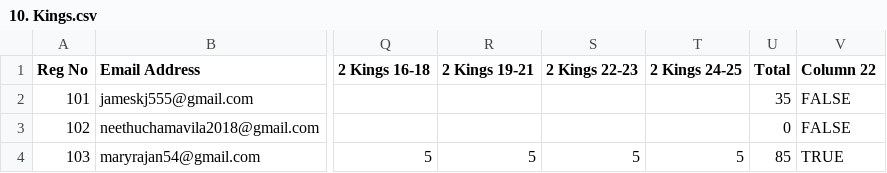
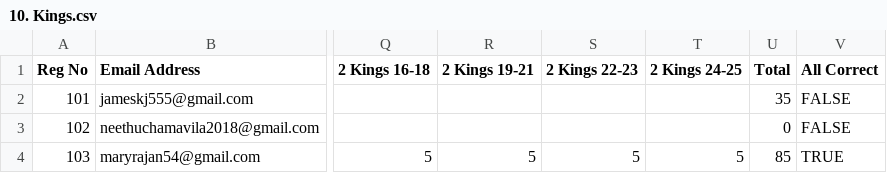
Before and after one commit to JustiOse/Bible-500-Dashboard, a CSV file: src/data/10. Kings.csv, drawn as a sheet; only a part is shown, gaps mark what is left out; the diff names each change by its address in the sheet, - before the commit and + after, or states it on an @@ line.

```diff
--- a/src/data/10. Kings.csv
+++ b/src/data/10. Kings.csv
-V1: Column 22
+V1: All Correct
```
Also changed, not shown: src/data/11. Chronicles.csv, src/data/19. Psalms.csv, 17 other files.
